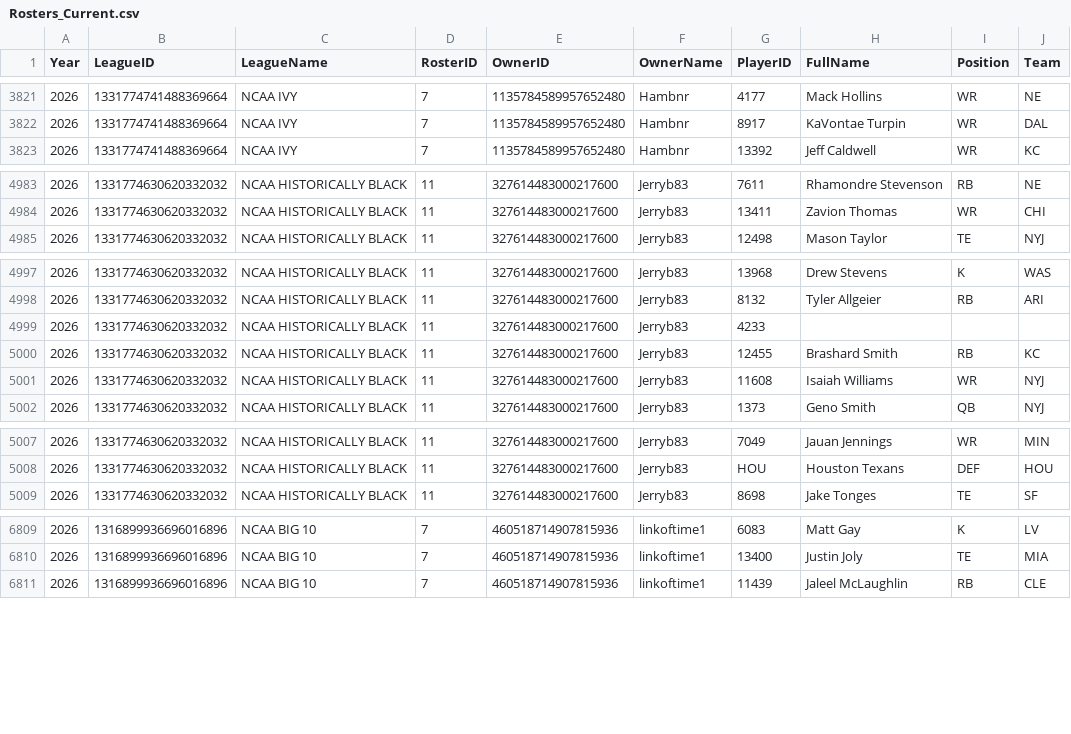
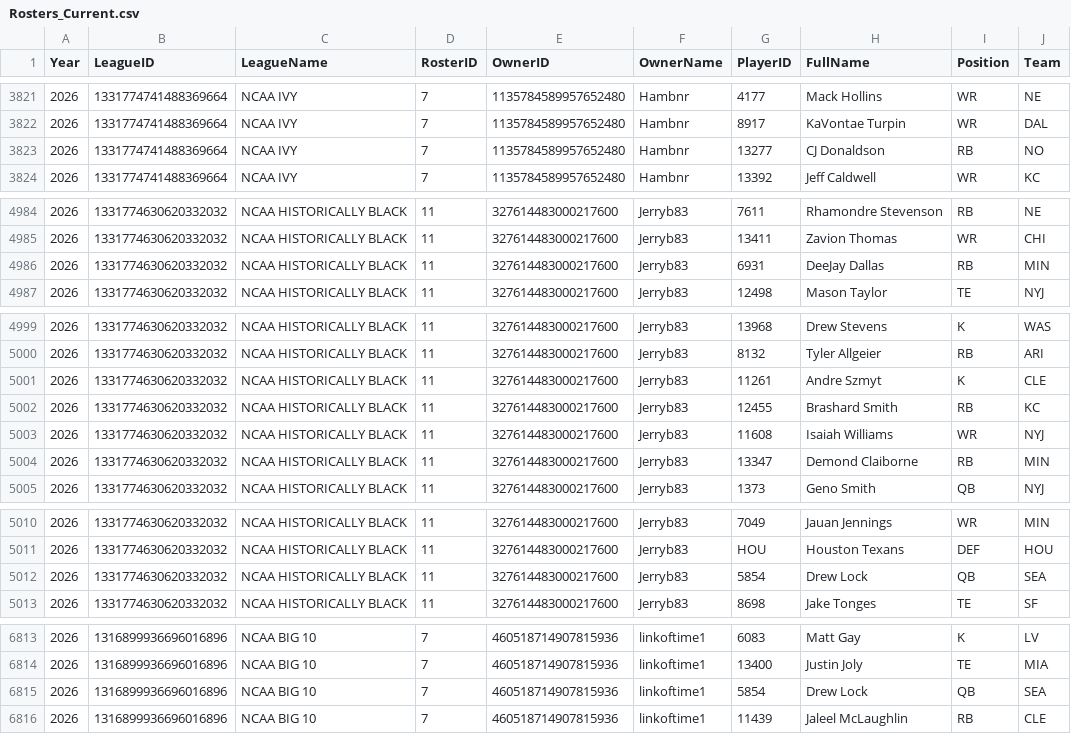
Before and after one commit to wrightc214-PBI/NCAA180-Sleeper, a CSV file: data/Rosters_Current.csv, drawn as a sheet; only a part is shown, gaps mark what is left out; the diff covers the shown part only.

```diff
--- a/data/Rosters_Current.csv
+++ b/data/Rosters_Current.csv
@@ -3822,2 +3822,3 @@ Year,LeagueID,LeagueName,RosterID,OwnerID,OwnerName,PlayerID,FullName,Position,T
 2026,1331774741488369664,NCAA IVY,7,1135784589957652480,Hambnr,8917,KaVontae Turpin,WR,DAL
+2026,1331774741488369664,NCAA IVY,7,1135784589957652480,Hambnr,13277,CJ Donaldson,RB,NO
 2026,1331774741488369664,NCAA IVY,7,1135784589957652480,Hambnr,13392,Jeff Caldwell,WR,KC
@@ -4984,2 +4985,3 @@ Year,LeagueID,LeagueName,RosterID,OwnerID,OwnerName,PlayerID,FullName,Position,T
 2026,1331774630620332032,NCAA HISTORICALLY BLACK,11,327614483000217600,Jerryb83,13411,Zavion Thomas,WR,CHI
+2026,1331774630620332032,NCAA HISTORICALLY BLACK,11,327614483000217600,Jerryb83,6931,DeeJay Dallas,RB,MIN
 2026,1331774630620332032,NCAA HISTORICALLY BLACK,11,327614483000217600,Jerryb83,12498,Mason Taylor,TE,NYJ
@@ -4998,5 +5000,6 @@ Year,LeagueID,LeagueName,RosterID,OwnerID,OwnerName,PlayerID,FullName,Position,T
 2026,1331774630620332032,NCAA HISTORICALLY BLACK,11,327614483000217600,Jerryb83,8132,Tyler Allgeier,RB,ARI
-2026,1331774630620332032,NCAA HISTORICALLY BLACK,11,327614483000217600,Jerryb83,4233,,,
+2026,1331774630620332032,NCAA HISTORICALLY BLACK,11,327614483000217600,Jerryb83,11261,Andre Szmyt,K,CLE
 2026,1331774630620332032,NCAA HISTORICALLY BLACK,11,327614483000217600,Jerryb83,12455,Brashard Smith,RB,KC
 2026,1331774630620332032,NCAA HISTORICALLY BLACK,11,327614483000217600,Jerryb83,11608,Isaiah Williams,WR,NYJ
+2026,1331774630620332032,NCAA HISTORICALLY BLACK,11,327614483000217600,Jerryb83,13347,Demond Claiborne,RB,MIN
 2026,1331774630620332032,NCAA HISTORICALLY BLACK,11,327614483000217600,Jerryb83,1373,Geno Smith,QB,NYJ
@@ -5008,2 +5011,3 @@ Year,LeagueID,LeagueName,RosterID,OwnerID,OwnerName,PlayerID,FullName,Position,T
 2026,1331774630620332032,NCAA HISTORICALLY BLACK,11,327614483000217600,Jerryb83,HOU,Houston Texans,DEF,HOU
+2026,1331774630620332032,NCAA HISTORICALLY BLACK,11,327614483000217600,Jerryb83,5854,Drew Lock,QB,SEA
 2026,1331774630620332032,NCAA HISTORICALLY BLACK,11,327614483000217600,Jerryb83,8698,Jake Tonges,TE,SF
@@ -6810,2 +6814,3 @@ Year,LeagueID,LeagueName,RosterID,OwnerID,OwnerName,PlayerID,FullName,Position,T
 2026,1316899936696016896,NCAA BIG 10,7,460518714907815936,linkoftime1,13400,Justin Joly,TE,MIA
+2026,1316899936696016896,NCAA BIG 10,7,460518714907815936,linkoftime1,5854,Drew Lock,QB,SEA
 2026,1316899936696016896,NCAA BIG 10,7,460518714907815936,linkoftime1,11439,Jaleel McLaughlin,RB,CLE
```
Also changed, not shown: 109 edited cells elsewhere in this file, data/Players.csv, 3 other files.
